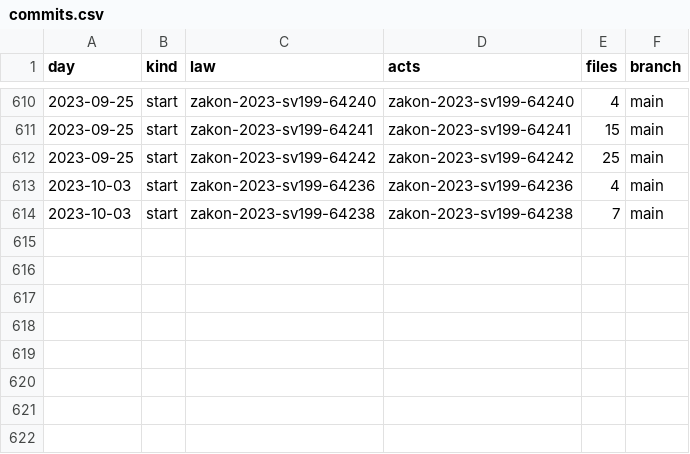
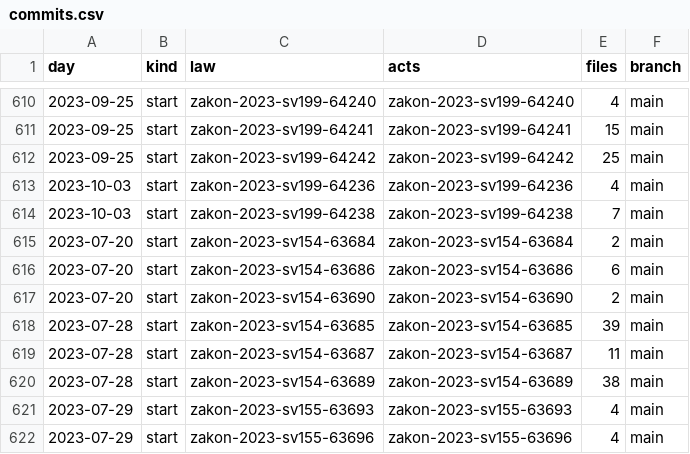
Before and after one commit to lexifina/north-macedonia-law, a CSV file: data/commits.csv, drawn as a sheet; only a part is shown, gaps mark what is left out; the diff names each change by its address in the sheet, - before the commit and + after, or states it on an @@ line.

Commit message:
Documentation, tables, tools and REPRODUCE.md
Appended 8 commits to 53caaefb9504; corpus sha256 67f684a5356664a30168db5f2f0abb60fa6b9341bd2960cd68d20abd074317f4, data retrieved 2026-11-03.

```diff
--- a/data/commits.csv
+++ b/data/commits.csv
+row 615: 2023-07-20 | start | zakon-2023-sv154-63684 | zakon-2023-sv154-63684 | 2 | main
+row 616: 2023-07-20 | start | zakon-2023-sv154-63686 | zakon-2023-sv154-63686 | 6 | main
+row 617: 2023-07-20 | start | zakon-2023-sv154-63690 | zakon-2023-sv154-63690 | 2 | main
+row 618: 2023-07-28 | start | zakon-2023-sv154-63685 | zakon-2023-sv154-63685 | 39 | main
+row 619: 2023-07-28 | start | zakon-2023-sv154-63687 | zakon-2023-sv154-63687 | 11 | main
+row 620: 2023-07-28 | start | zakon-2023-sv154-63689 | zakon-2023-sv154-63689 | 38 | main
+row 621: 2023-07-29 | start | zakon-2023-sv155-63693 | zakon-2023-sv155-63693 | 4 | main
+row 622: 2023-07-29 | start | zakon-2023-sv155-63696 | zakon-2023-sv155-63696 | 4 | main
```
Also changed, not shown: data/appends.csv, data/laws.csv, 14 other files.
